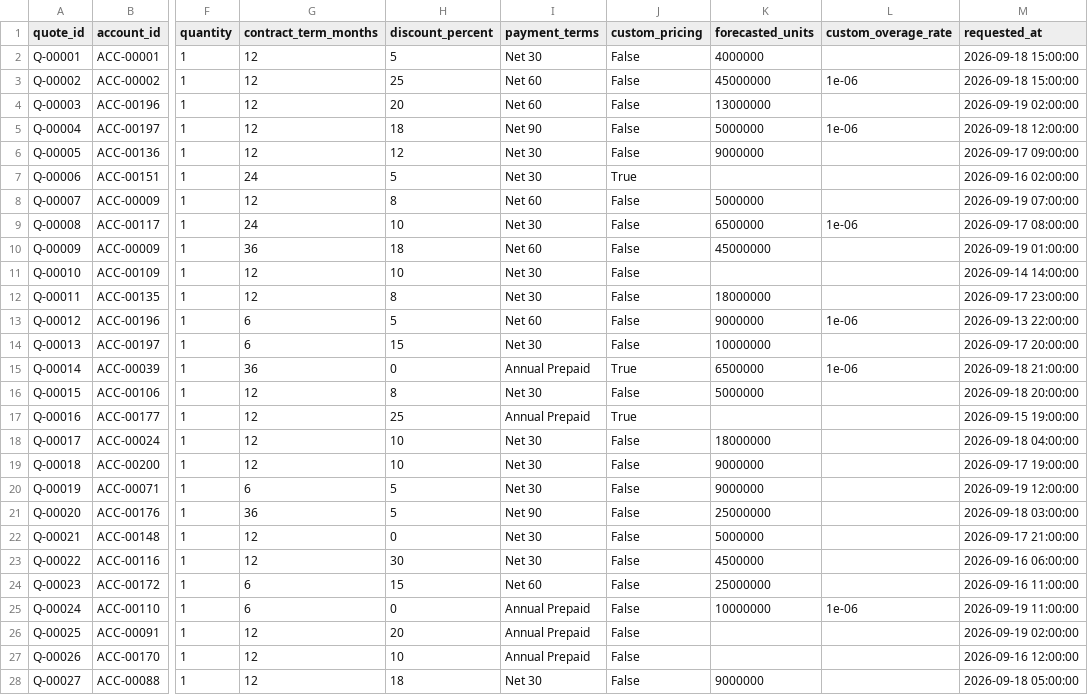
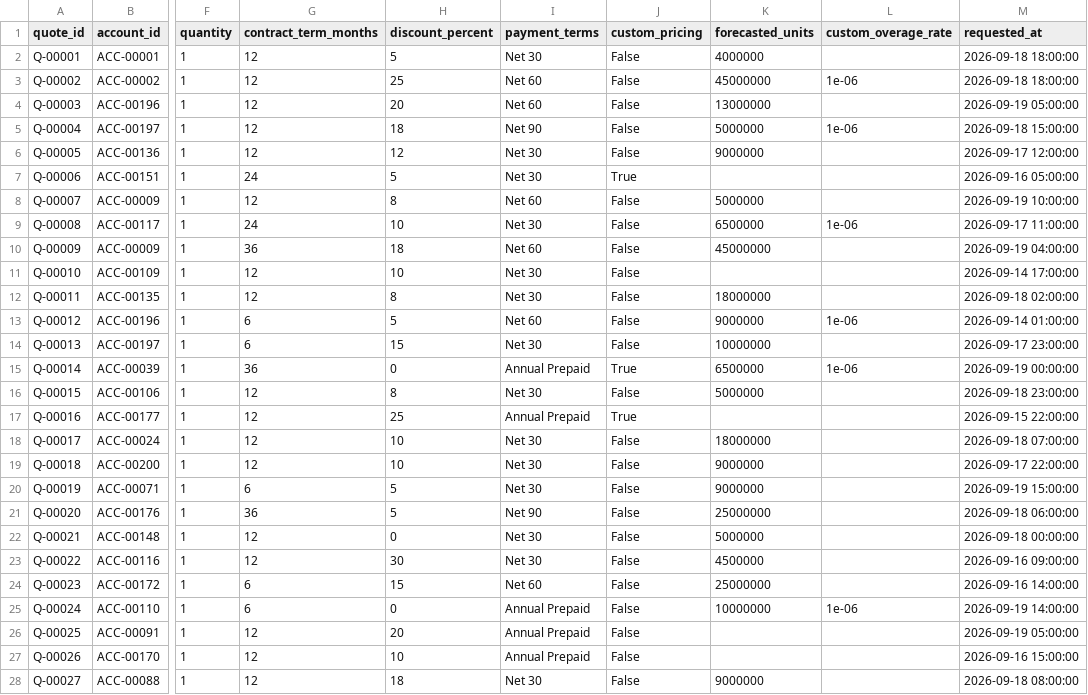
Before and after one commit to akhilesh360/gtm-automation-reference, a CSV file: data/raw/quote_requests.csv, drawn as a sheet; only a part is shown, gaps mark what is left out; the diff covers the shown part only; the diff names each change by its address in the sheet, - before the commit and + after, or states it on an @@ line.

```diff
--- a/data/raw/quote_requests.csv
+++ b/data/raw/quote_requests.csv
-M2:M3 (requested_at): 2026-09-18 15:00:00
+M2:M3 (requested_at): 2026-09-18 18:00:00
-M4 (requested_at): 2026-09-19 02:00:00
+M4 (requested_at): 2026-09-19 05:00:00
-M5 (requested_at): 2026-09-18 12:00:00
+M5 (requested_at): 2026-09-18 15:00:00
-M6 (requested_at): 2026-09-17 09:00:00
+M6 (requested_at): 2026-09-17 12:00:00
-M7 (requested_at): 2026-09-16 02:00:00
+M7 (requested_at): 2026-09-16 05:00:00
-M8 (requested_at): 2026-09-19 07:00:00
+M8 (requested_at): 2026-09-19 10:00:00
-M9 (requested_at): 2026-09-17 08:00:00
+M9 (requested_at): 2026-09-17 11:00:00
-M10 (requested_at): 2026-09-19 01:00:00
+M10 (requested_at): 2026-09-19 04:00:00
-M11 (requested_at): 2026-09-14 14:00:00
+M11 (requested_at): 2026-09-14 17:00:00
-M12 (requested_at): 2026-09-17 23:00:00
+M12 (requested_at): 2026-09-18 02:00:00
-M13 (requested_at): 2026-09-13 22:00:00
+M13 (requested_at): 2026-09-14 01:00:00
-M14 (requested_at): 2026-09-17 20:00:00
+M14 (requested_at): 2026-09-17 23:00:00
-M15 (requested_at): 2026-09-18 21:00:00
+M15 (requested_at): 2026-09-19 00:00:00
-M16 (requested_at): 2026-09-18 20:00:00
+M16 (requested_at): 2026-09-18 23:00:00
-M17 (requested_at): 2026-09-15 19:00:00
+M17 (requested_at): 2026-09-15 22:00:00
-M18 (requested_at): 2026-09-18 04:00:00
+M18 (requested_at): 2026-09-18 07:00:00
-M19 (requested_at): 2026-09-17 19:00:00
+M19 (requested_at): 2026-09-17 22:00:00
-M20 (requested_at): 2026-09-19 12:00:00
+M20 (requested_at): 2026-09-19 15:00:00
-M21 (requested_at): 2026-09-18 03:00:00
+M21 (requested_at): 2026-09-18 06:00:00
-M22 (requested_at): 2026-09-17 21:00:00
+M22 (requested_at): 2026-09-18 00:00:00
-M23 (requested_at): 2026-09-16 06:00:00
+M23 (requested_at): 2026-09-16 09:00:00
-M24 (requested_at): 2026-09-16 11:00:00
+M24 (requested_at): 2026-09-16 14:00:00
-M25 (requested_at): 2026-09-19 11:00:00
+M25 (requested_at): 2026-09-19 14:00:00
-M26 (requested_at): 2026-09-19 02:00:00
+M26 (requested_at): 2026-09-19 05:00:00
-M27 (requested_at): 2026-09-16 12:00:00
+M27 (requested_at): 2026-09-16 15:00:00
-M28 (requested_at): 2026-09-18 05:00:00
+M28 (requested_at): 2026-09-18 08:00:00
```
Also changed, not shown: 23 edited cells elsewhere in this file, data/raw/accounts.csv, data/raw/clay_enrichment.csv, 26 other files.
